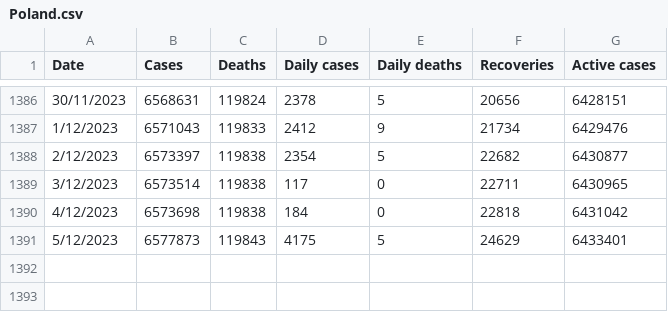
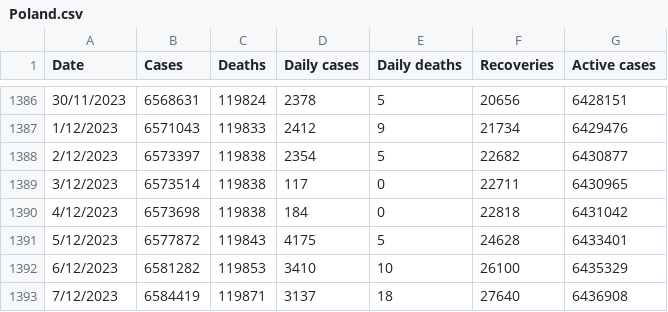
Before and after one commit to DailyCovidCases/covid19-active-cases, a CSV file: covid_19_data/Poland.csv, drawn as a sheet; only a part is shown, gaps mark what is left out.

Commit message:
Update Poland.csv

```diff
--- a/covid_19_data/Poland.csv
+++ b/covid_19_data/Poland.csv
@@ -1390,2 +1390,4 @@ Date,Cases,Deaths,Daily cases,Daily deaths,Recoveries,Active cases
 4/12/2023,6573698,119838,184,0,22818,6431042
-5/12/2023,6577873,119843,4175,5,24629,6433401
+5/12/2023,6577872,119843,4175,5,24628,6433401
+6/12/2023,6581282,119853,3410,10,26100,6435329
+7/12/2023,6584419,119871,3137,18,27640,6436908
```
